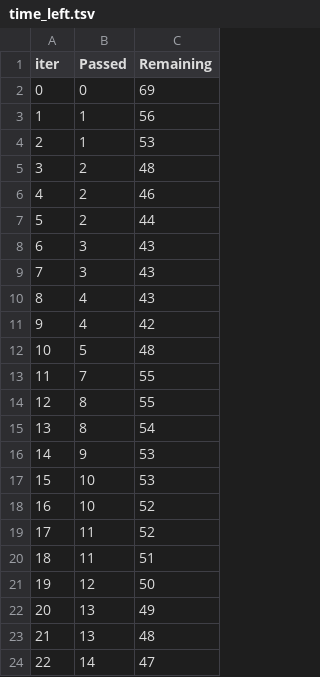
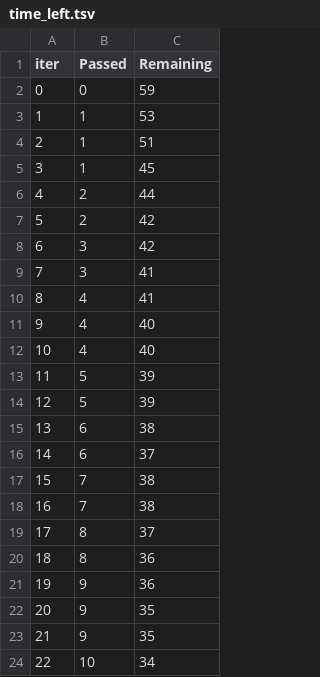
Before and after one commit to Zazanicholas01/mlproject1, a TSV file: catboost_info/time_left.tsv, drawn as a sheet; only a part is shown; the diff covers the shown part only.

```diff
--- a/catboost_info/time_left.tsv
+++ b/catboost_info/time_left.tsv
@@ -1,24 +1,24 @@
 iter	Passed	Remaining
-0	0	69
-1	1	56
-2	1	53
-3	2	48
-4	2	46
-5	2	44
-6	3	43
-7	3	43
-8	4	43
-9	4	42
-10	5	48
-11	7	55
-12	8	55
-13	8	54
-14	9	53
-15	10	53
-16	10	52
-17	11	52
-18	11	51
-19	12	50
-20	13	49
-21	13	48
-22	14	47
+0	0	59
+1	1	53
+2	1	51
+3	1	45
+4	2	44
+5	2	42
+6	3	42
+7	3	41
+8	4	41
+9	4	40
+10	4	40
+11	5	39
+12	5	39
+13	6	38
+14	6	37
+15	7	38
+16	7	38
+17	8	37
+18	8	36
+19	9	36
+20	9	35
+21	9	35
+22	10	34
```
Also changed, not shown: 151 edited cells elsewhere in this file, 9 other files.
